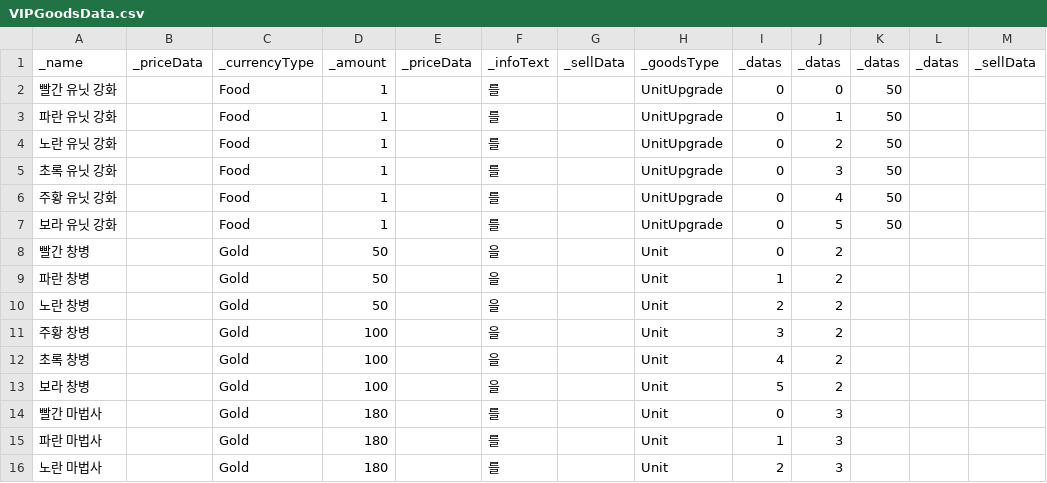
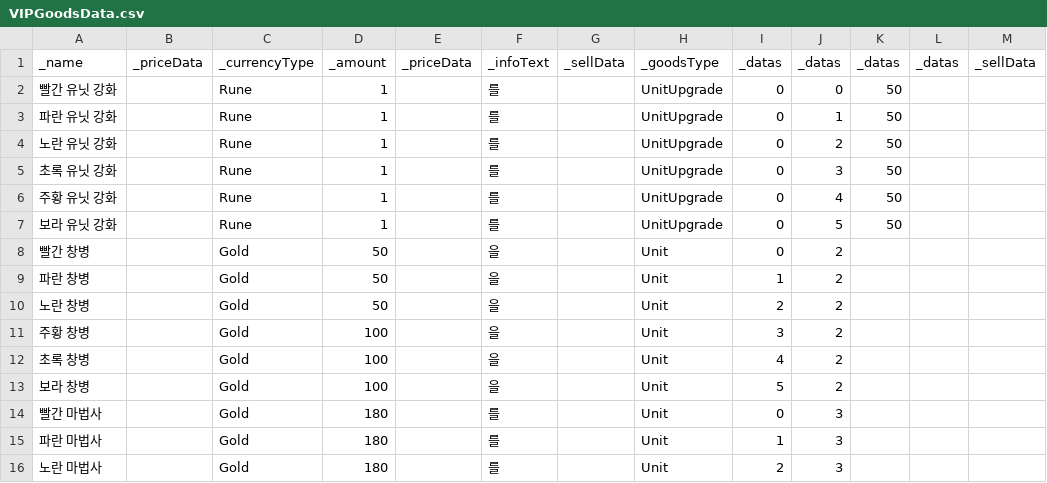
Before and after one commit to Penguin-God/TowerDefenseGame, a CSV file: Assets/Resources/Data/SkillData/VIPGoodsData.csv, drawn as a sheet.

```diff
--- a/Assets/Resources/Data/SkillData/VIPGoodsData.csv
+++ b/Assets/Resources/Data/SkillData/VIPGoodsData.csv
@@ -1,8 +1,8 @@
 _name,_priceData,_currencyType,_amount,_priceData,_infoText,_sellData,_goodsType,_datas,_datas,_datas,_datas,_sellData
-빨간 유닛 강화,,Food,1,,를,,UnitUpgrade,0,0,50,,
-파란 유닛 강화,,Food,1,,를,,UnitUpgrade,0,1,50,,
-노란 유닛 강화,,Food,1,,를,,UnitUpgrade,0,2,50,,
-초록 유닛 강화,,Food,1,,를,,UnitUpgrade,0,3,50,,
-주황 유닛 강화,,Food,1,,를,,UnitUpgrade,0,4,50,,
-보라 유닛 강화,,Food,1,,를,,UnitUpgrade,0,5,50,,
+빨간 유닛 강화,,Rune,1,,를,,UnitUpgrade,0,0,50,,
+파란 유닛 강화,,Rune,1,,를,,UnitUpgrade,0,1,50,,
+노란 유닛 강화,,Rune,1,,를,,UnitUpgrade,0,2,50,,
+초록 유닛 강화,,Rune,1,,를,,UnitUpgrade,0,3,50,,
+주황 유닛 강화,,Rune,1,,를,,UnitUpgrade,0,4,50,,
+보라 유닛 강화,,Rune,1,,를,,UnitUpgrade,0,5,50,,
 빨간 창병,,Gold,50,,을,,Unit,0,2,,,
```
Also changed, not shown: 5 other files.
